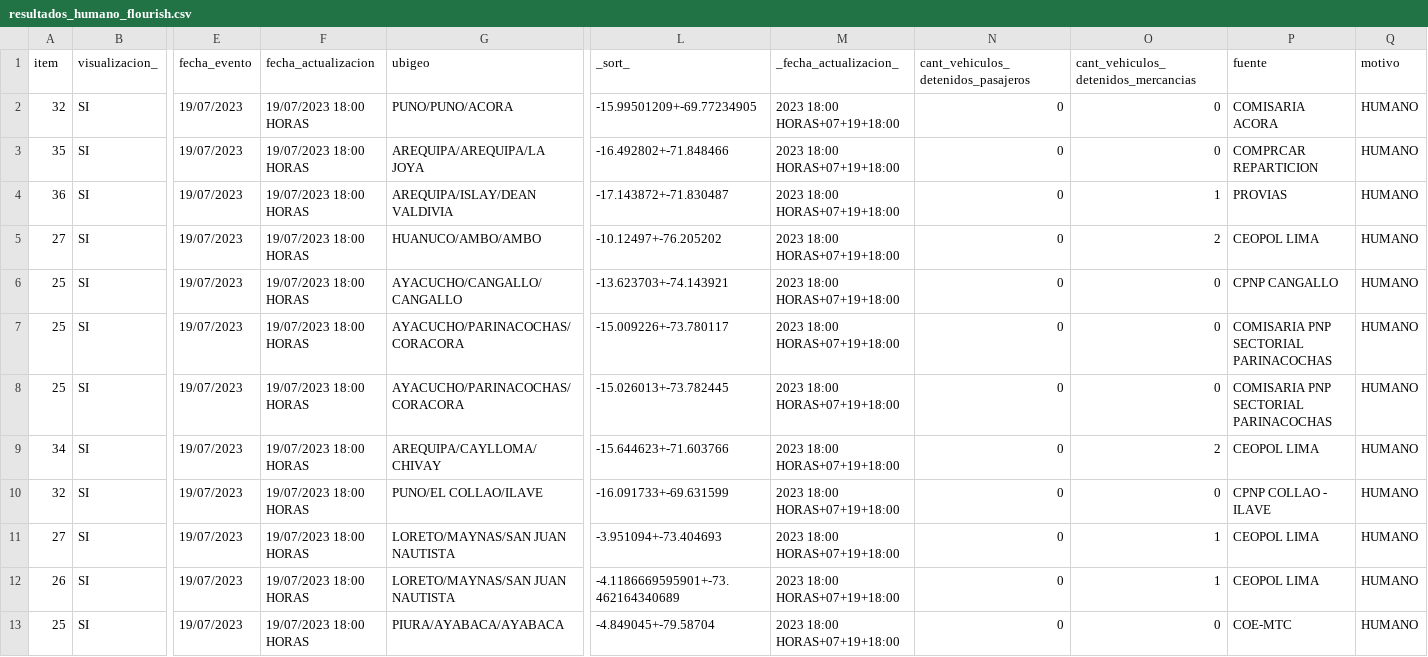
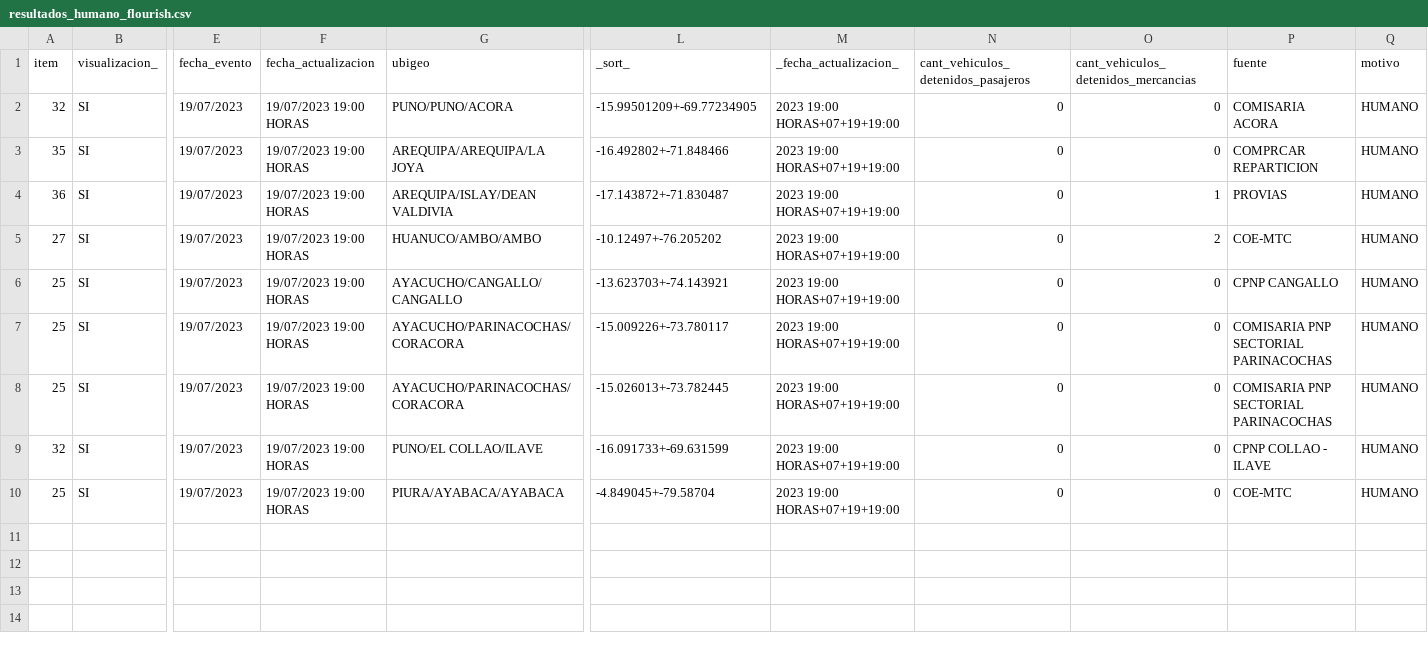
Before and after one commit to annaabsi/scraper-sutran, a CSV file: resultados_flourish/resultados_humano_flourish.csv, drawn as a sheet; only a part is shown, gaps mark what is left out; removed rows and columns are numbered as before the commit, all else as after; rows hold the shown columns only; the diff names each change by its address in the sheet, - before the commit and + after, or states it on an @@ line.

```diff
--- a/resultados_flourish/resultados_humano_flourish.csv
+++ b/resultados_flourish/resultados_humano_flourish.csv
-F2:F8 (fecha_actualizacion): 19/07/2023 18:00 HORAS
+F2:F8 (fecha_actualizacion): 19/07/2023 19:00 HORAS
-M2:M8 (_fecha_actualizacion_): 2023 18:00 HORAS+07+19+18:00
+M2:M8 (_fecha_actualizacion_): 2023 19:00 HORAS+07+19+19:00
-P5 (fuente): CEOPOL LIMA
+P5 (fuente): COE-MTC
-row 9: 34 | SI | 19/07/2023 | 19/07/2023 18:00 HORAS | AREQUIPA/CAYLLOMA/CHIVAY | -15.644623+-71.603766 | 2023 18:00 HORAS+07+19+18:00 | 0 | 2 | CEOPOL LIMA | HUMANO
-F9 (fecha_actualizacion): 19/07/2023 18:00 HORAS
+F9 (fecha_actualizacion): 19/07/2023 19:00 HORAS
-M9 (_fecha_actualizacion_): 2023 18:00 HORAS+07+19+18:00
+M9 (_fecha_actualizacion_): 2023 19:00 HORAS+07+19+19:00
-row 11: 27 | SI | 19/07/2023 | 19/07/2023 18:00 HORAS | LORETO/MAYNAS/SAN JUAN NAUTISTA | -3.951094+-73.404693 | 2023 18:00 HORAS+07+19+18:00 | 0 | 1 | CEOPOL LIMA | HUMANO
-row 12: 26 | SI | 19/07/2023 | 19/07/2023 18:00 HORAS | LORETO/MAYNAS/SAN JUAN NAUTISTA | -4.1186669595901+-73.462164340689 | 2023 18:00 HORAS+07+19+18:00 | 0 | 1 | CEOPOL LIMA | HUMANO
-F10 (fecha_actualizacion): 19/07/2023 18:00 HORAS
+F10 (fecha_actualizacion): 19/07/2023 19:00 HORAS
-M10 (_fecha_actualizacion_): 2023 18:00 HORAS+07+19+18:00
+M10 (_fecha_actualizacion_): 2023 19:00 HORAS+07+19+19:00
```
Also changed, not shown: resultados_flourish/resultados_climatologico_flourish.csv, 2 other files.
